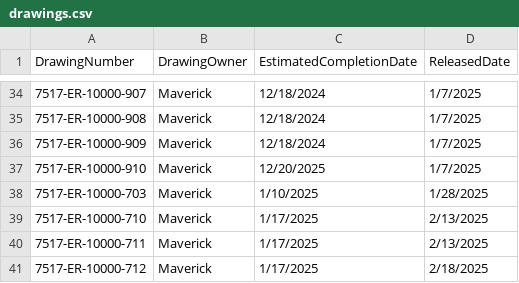
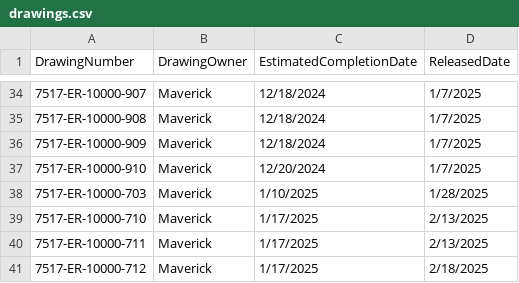
Before and after one commit to Reimanns/Project-Specific-Tracking, a CSV file: drawings.csv, drawn as a sheet; only a part is shown, gaps mark what is left out.

Commit message:
Update drawings.csv

```diff
--- a/drawings.csv
+++ b/drawings.csv
@@ -36,3 +36,3 @@ DrawingNumber,DrawingOwner,EstimatedCompletionDate,ReleasedDate
 7517-ER-10000-909,Maverick,12/18/2024,1/7/2025
-7517-ER-10000-910,Maverick,12/20/2025,1/7/2025
+7517-ER-10000-910,Maverick,12/20/2024,1/7/2025
 7517-ER-10000-703,Maverick,1/10/2025,1/28/2025
```
